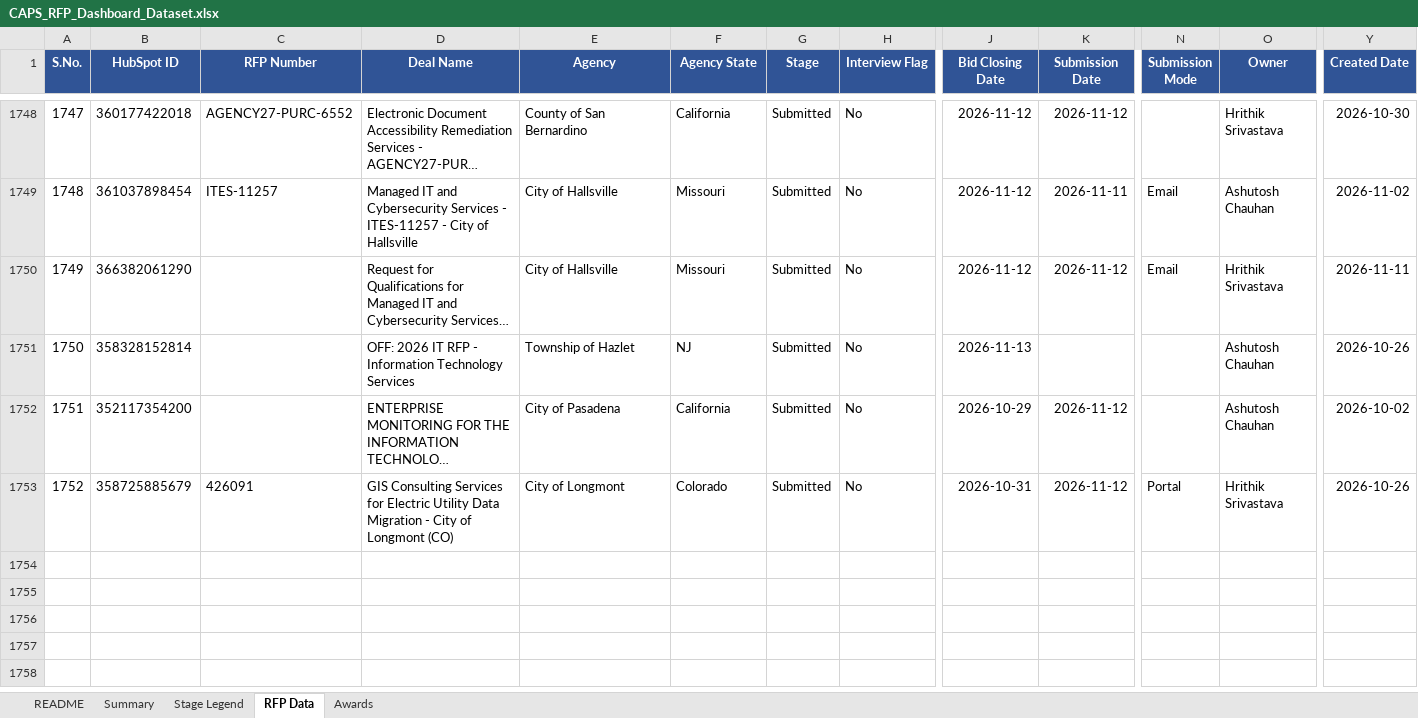
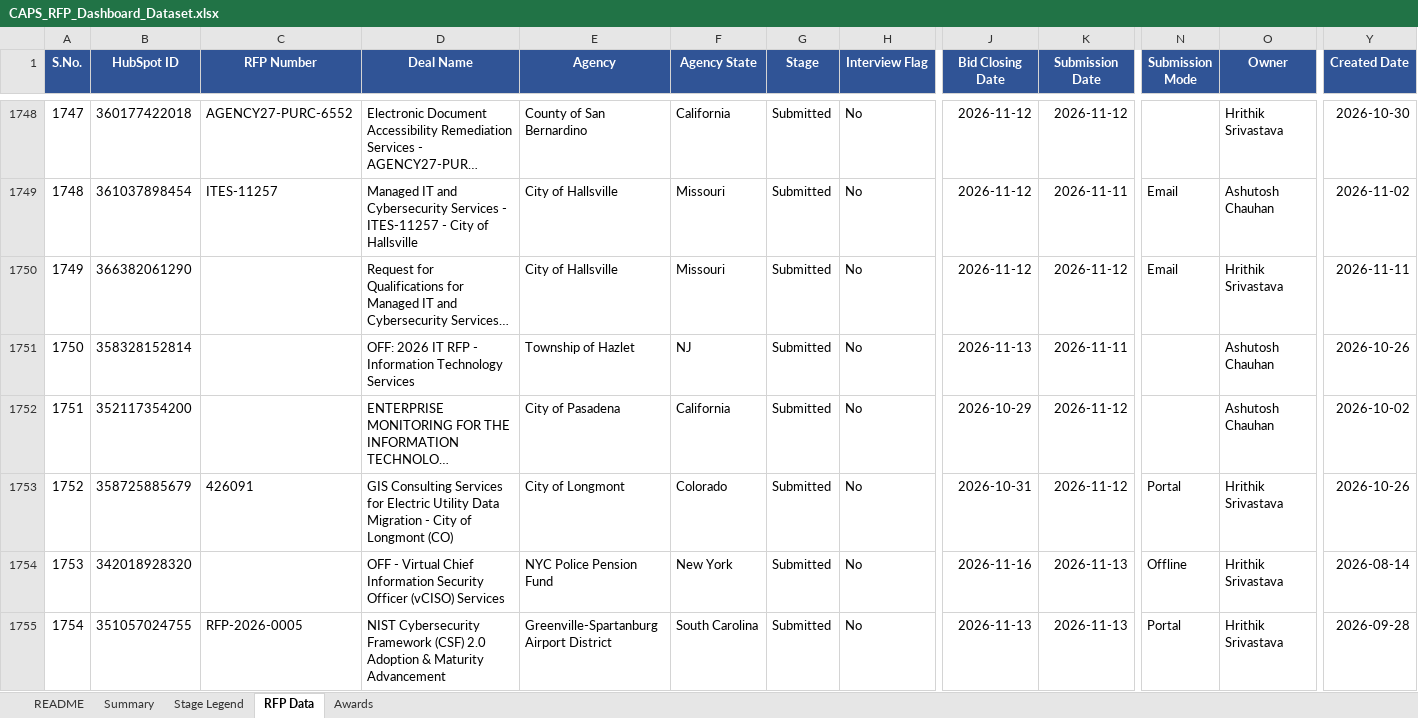
Before and after one commit to hrithikCAPS/CAPS, an Excel workbook: data/CAPS_RFP_Dashboard_Dataset.xlsx, sheet RFP Data, drawn as a sheet; only a part is shown, gaps mark what is left out; long unchanged cells end in …; values as stored, in another font and other column widths than the file's, no borders; rows hold the shown columns only; the diff covers the shown part only; the diff names each change by its address in the sheet, - before the commit and + after, or states it on an @@ line.

```diff
--- a/data/CAPS_RFP_Dashboard_Dataset.xlsx (sheet RFP Data)
+++ b/data/CAPS_RFP_Dashboard_Dataset.xlsx (sheet RFP Data)
-K1751 (Submission Date): (empty)
+K1751 (Submission Date): 2026-11-11
+row 1754: 1753 | 342018928320 |  | OFF - Virtual Chief Information Security Officer (vCISO) Services | NYC Police Pension Fund | New York | Submitted | No | 2026-11-16 | 2026-11-13 | Offline | Hrithik Srivastava | 2026-08-14
+row 1755: 1754 | 351057024755 | RFP-2026-0005 | NIST Cybersecurity Framework (CSF) 2.0 Adoption & Maturity Advancement | Greenville-Spartanburg Airport District | South Carolina | Submitted | No | 2026-11-13 | 2026-11-13 | Portal | Hrithik Srivastava | 2026-09-28
```
Also changed, not shown: 5 added rows and 5 edited cells elsewhere in this sheet, 11 other files.
